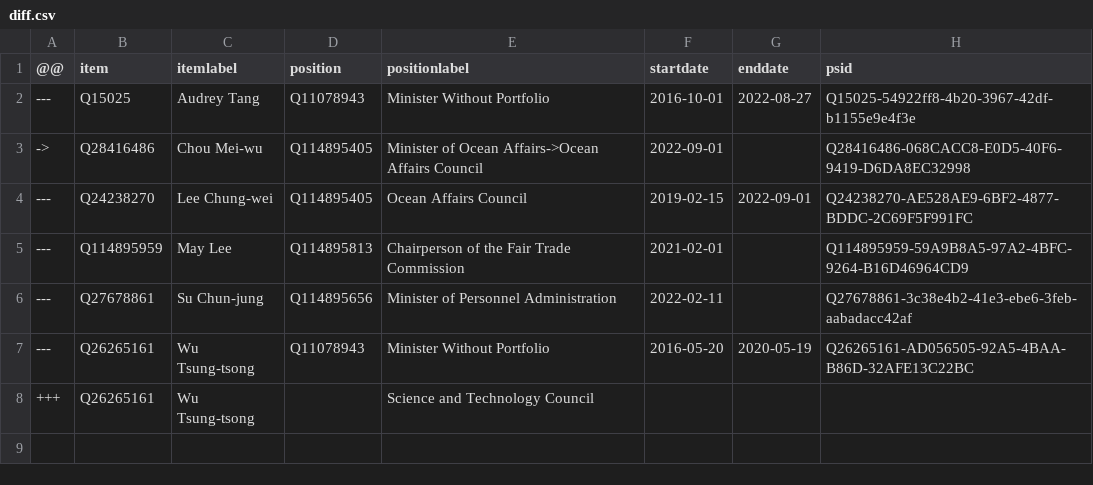
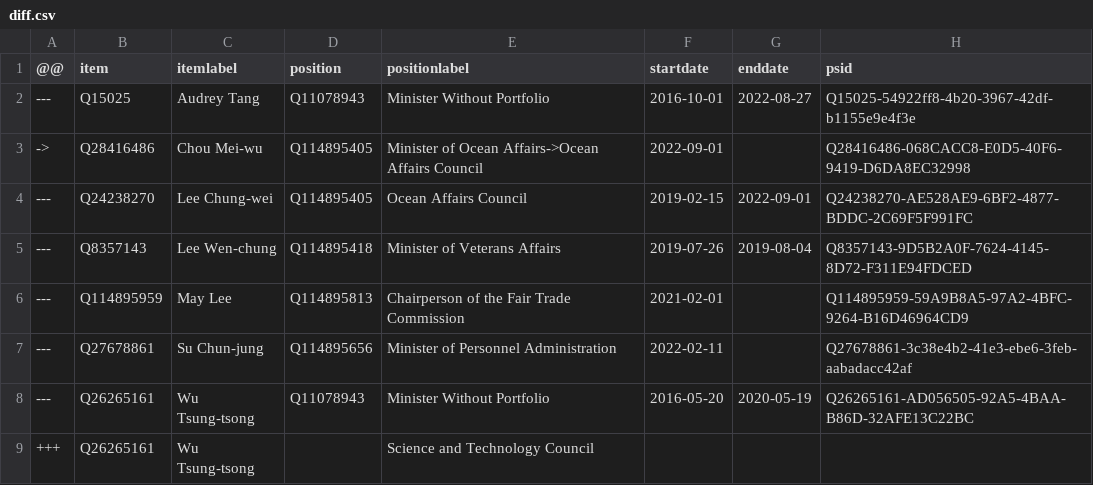
Before and after one commit to every-politician-scrapers/taiwan, a CSV file: sources/cabinet/2019-su-2-enwiki/diff.csv, drawn as a sheet.

Commit message:
Compare external sources to Wikidata

```diff
--- a/sources/cabinet/2019-su-2-enwiki/diff.csv
+++ b/sources/cabinet/2019-su-2-enwiki/diff.csv
@@ -4,2 +4,3 @@
 ---,Q24238270,Lee Chung-wei,Q114895405,Ocean Affairs Council,2019-02-15,2022-09-01,Q24238270-AE528AE9-6BF2-4877-BDDC-2C69F5F991FC
+---,Q8357143,Lee Wen-chung,Q114895418,Minister of Veterans Affairs,2019-07-26,2019-08-04,Q8357143-9D5B2A0F-7624-4145-8D72-F311E94FDCED
 ---,Q114895959,May Lee,Q114895813,Chairperson of the Fair Trade Commission,2021-02-01,,Q114895959-59A9B8A5-97A2-4BFC-9264-B16D46964CD9
```
Also changed, not shown: sources/cabinet/2019-su-2-enwiki/wikidata.csv.
